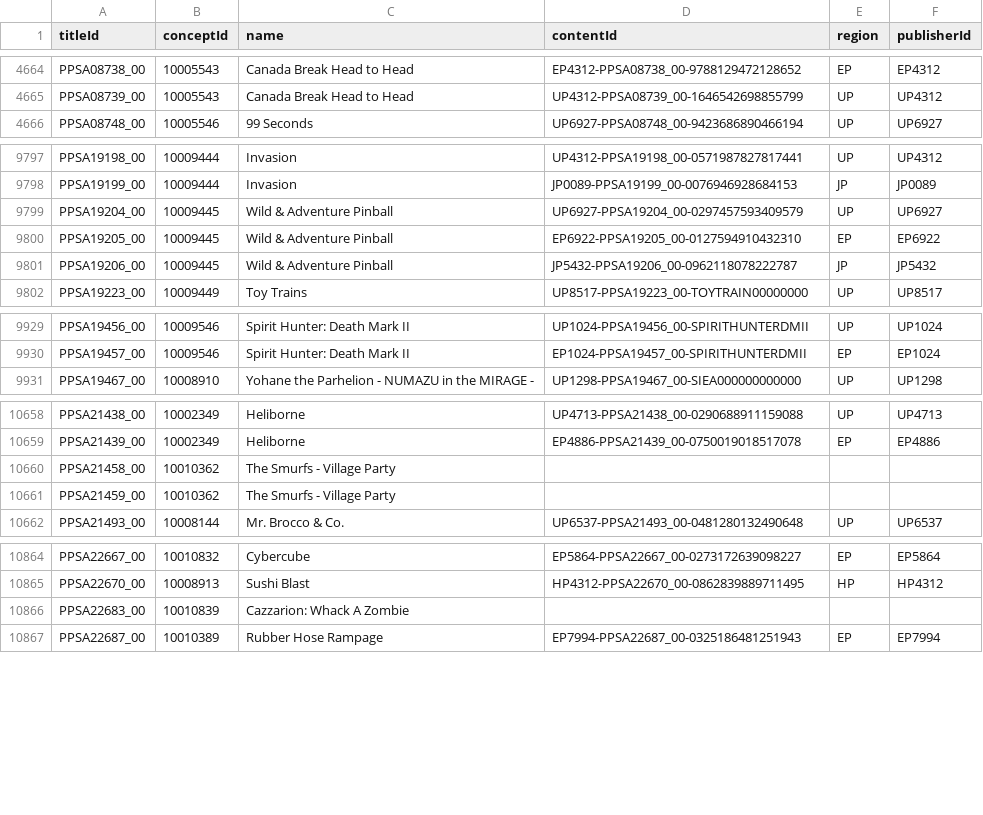
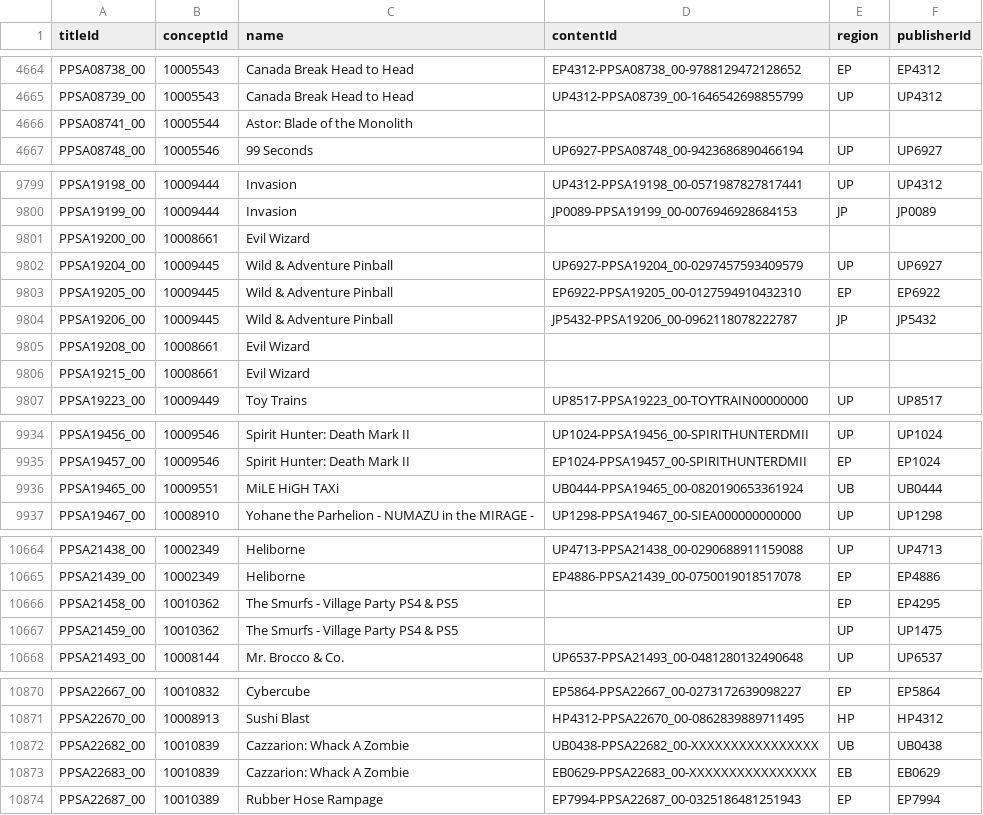
Before and after one commit to andshrew/PlayStation-Titles, a TSV file: PS5_Titles.tsv, drawn as a sheet; only a part is shown, gaps mark what is left out; the diff covers the shown part only.

Commit message:
Refreshed title data

```diff
--- a/PS5_Titles.tsv
+++ b/PS5_Titles.tsv
@@ -4665,2 +4665,3 @@ PPSA08738_00	10005543	Canada Break Head to Head	EP4312-PPSA08738_00-978812947212
 PPSA08739_00	10005543	Canada Break Head to Head	UP4312-PPSA08739_00-1646542698855799	UP	UP4312
+PPSA08741_00	10005544	Astor: Blade of the Monolith			
 PPSA08748_00	10005546	99 Seconds	UP6927-PPSA08748_00-9423686890466194	UP	UP6927
@@ -9798,2 +9800,3 @@ PPSA19198_00	10009444	Invasion	UP4312-PPSA19198_00-0571987827817441	UP	UP4312
 PPSA19199_00	10009444	Invasion	JP0089-PPSA19199_00-0076946928684153	JP	JP0089
+PPSA19200_00	10008661	Evil Wizard			
 PPSA19204_00	10009445	Wild & Adventure Pinball	UP6927-PPSA19204_00-0297457593409579	UP	UP6927
@@ -9801,2 +9804,4 @@ PPSA19205_00	10009445	Wild & Adventure Pinball	EP6922-PPSA19205_00-0127594910432
 PPSA19206_00	10009445	Wild & Adventure Pinball	JP5432-PPSA19206_00-0962118078222787	JP	JP5432
+PPSA19208_00	10008661	Evil Wizard			
+PPSA19215_00	10008661	Evil Wizard			
 PPSA19223_00	10009449	Toy Trains	UP8517-PPSA19223_00-TOYTRAIN00000000	UP	UP8517
@@ -9930,2 +9935,3 @@ PPSA19456_00	10009546	Spirit Hunter: Death Mark II	UP1024-PPSA19456_00-SPIRITHUN
 PPSA19457_00	10009546	Spirit Hunter: Death Mark II	EP1024-PPSA19457_00-SPIRITHUNTERDMII	EP	EP1024
+PPSA19465_00	10009551	MiLE HiGH TAXi	UB0444-PPSA19465_00-0820190653361924	UB	UB0444
 PPSA19467_00	10008910	Yohane the Parhelion - NUMAZU in the MIRAGE -	UP1298-PPSA19467_00-SIEA000000000000	UP	UP1298
@@ -10659,4 +10665,4 @@ PPSA21438_00	10002349	Heliborne	UP4713-PPSA21438_00-0290688911159088	UP	UP4713
 PPSA21439_00	10002349	Heliborne	EP4886-PPSA21439_00-0750019018517078	EP	EP4886
-PPSA21458_00	10010362	The Smurfs - Village Party			
-PPSA21459_00	10010362	The Smurfs - Village Party			
+PPSA21458_00	10010362	The Smurfs - Village Party PS4 & PS5		EP	EP4295
+PPSA21459_00	10010362	The Smurfs - Village Party PS4 & PS5		UP	UP1475
 PPSA21493_00	10008144	Mr. Brocco & Co.	UP6537-PPSA21493_00-0481280132490648	UP	UP6537
@@ -10865,3 +10871,4 @@ PPSA22667_00	10010832	Cybercube	EP5864-PPSA22667_00-0273172639098227	EP	EP5864
 PPSA22670_00	10008913	Sushi Blast	HP4312-PPSA22670_00-0862839889711495	HP	HP4312
-PPSA22683_00	10010839	Cazzarion: Whack A Zombie			
+PPSA22682_00	10010839	Cazzarion: Whack A Zombie	UB0438-PPSA22682_00-XXXXXXXXXXXXXXXX	UB	UB0438
+PPSA22683_00	10010839	Cazzarion: Whack A Zombie	EB0629-PPSA22683_00-XXXXXXXXXXXXXXXX	EB	EB0629
 PPSA22687_00	10010389	Rubber Hose Rampage	EP7994-PPSA22687_00-0325186481251943	EP	EP7994
```
Also changed, not shown: 1 added row elsewhere in this file, PS5_Titles_by_Concept.tsv, PS5_Titles_by_Name.tsv, 29 other files.
